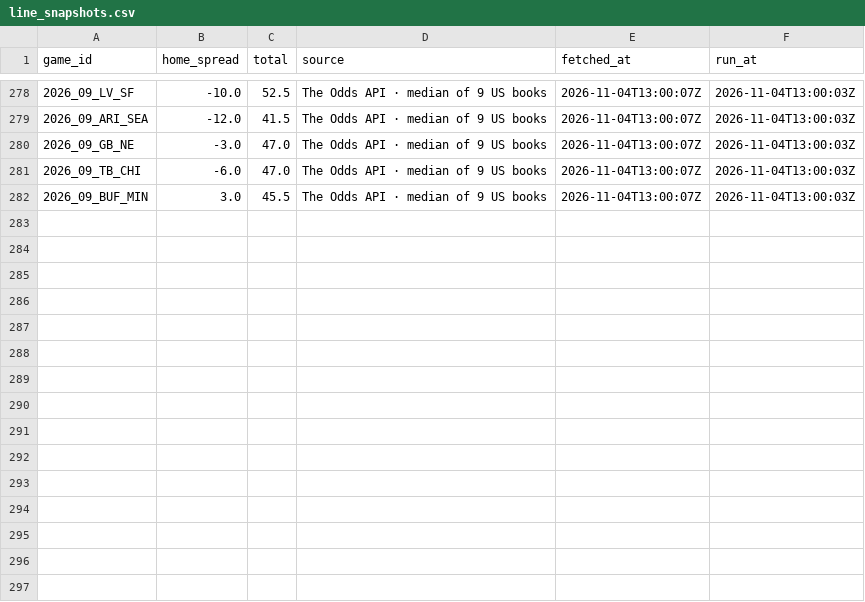
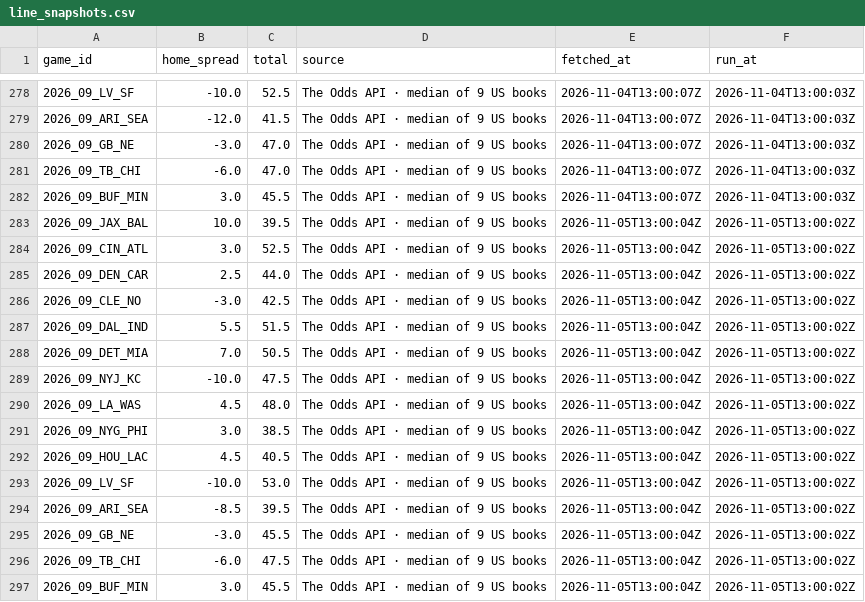
Before and after one commit to RB4000/edge-picks, a CSV file: ledger/line_snapshots.csv, drawn as a sheet; only a part is shown, gaps mark what is left out.

Commit message:
ledger: update 2026-11-05T13:01Z

```diff
--- a/ledger/line_snapshots.csv
+++ b/ledger/line_snapshots.csv
@@ -282 +282,16 @@ game_id,home_spread,total,source,fetched_at,run_at
 2026_09_BUF_MIN,3.0,45.5,The Odds API · median of 9 US books,2026-11-04T13:00:07Z,2026-11-04T13:00:03Z
+2026_09_JAX_BAL,10.0,39.5,The Odds API · median of 9 US books,2026-11-05T13:00:04Z,2026-11-05T13:00:02Z
+2026_09_CIN_ATL,3.0,52.5,The Odds API · median of 9 US books,2026-11-05T13:00:04Z,2026-11-05T13:00:02Z
+2026_09_DEN_CAR,2.5,44.0,The Odds API · median of 9 US books,2026-11-05T13:00:04Z,2026-11-05T13:00:02Z
+2026_09_CLE_NO,-3.0,42.5,The Odds API · median of 9 US books,2026-11-05T13:00:04Z,2026-11-05T13:00:02Z
+2026_09_DAL_IND,5.5,51.5,The Odds API · median of 9 US books,2026-11-05T13:00:04Z,2026-11-05T13:00:02Z
+2026_09_DET_MIA,7.0,50.5,The Odds API · median of 9 US books,2026-11-05T13:00:04Z,2026-11-05T13:00:02Z
+2026_09_NYJ_KC,-10.0,47.5,The Odds API · median of 9 US books,2026-11-05T13:00:04Z,2026-11-05T13:00:02Z
+2026_09_LA_WAS,4.5,48.0,The Odds API · median of 9 US books,2026-11-05T13:00:04Z,2026-11-05T13:00:02Z
+2026_09_NYG_PHI,3.0,38.5,The Odds API · median of 9 US books,2026-11-05T13:00:04Z,2026-11-05T13:00:02Z
+2026_09_HOU_LAC,4.5,40.5,The Odds API · median of 9 US books,2026-11-05T13:00:04Z,2026-11-05T13:00:02Z
+2026_09_LV_SF,-10.0,53.0,The Odds API · median of 9 US books,2026-11-05T13:00:04Z,2026-11-05T13:00:02Z
+2026_09_ARI_SEA,-8.5,39.5,The Odds API · median of 9 US books,2026-11-05T13:00:04Z,2026-11-05T13:00:02Z
+2026_09_GB_NE,-3.0,45.5,The Odds API · median of 9 US books,2026-11-05T13:00:04Z,2026-11-05T13:00:02Z
+2026_09_TB_CHI,-6.0,47.5,The Odds API · median of 9 US books,2026-11-05T13:00:04Z,2026-11-05T13:00:02Z
+2026_09_BUF_MIN,3.0,45.5,The Odds API · median of 9 US books,2026-11-05T13:00:04Z,2026-11-05T13:00:02Z
```
